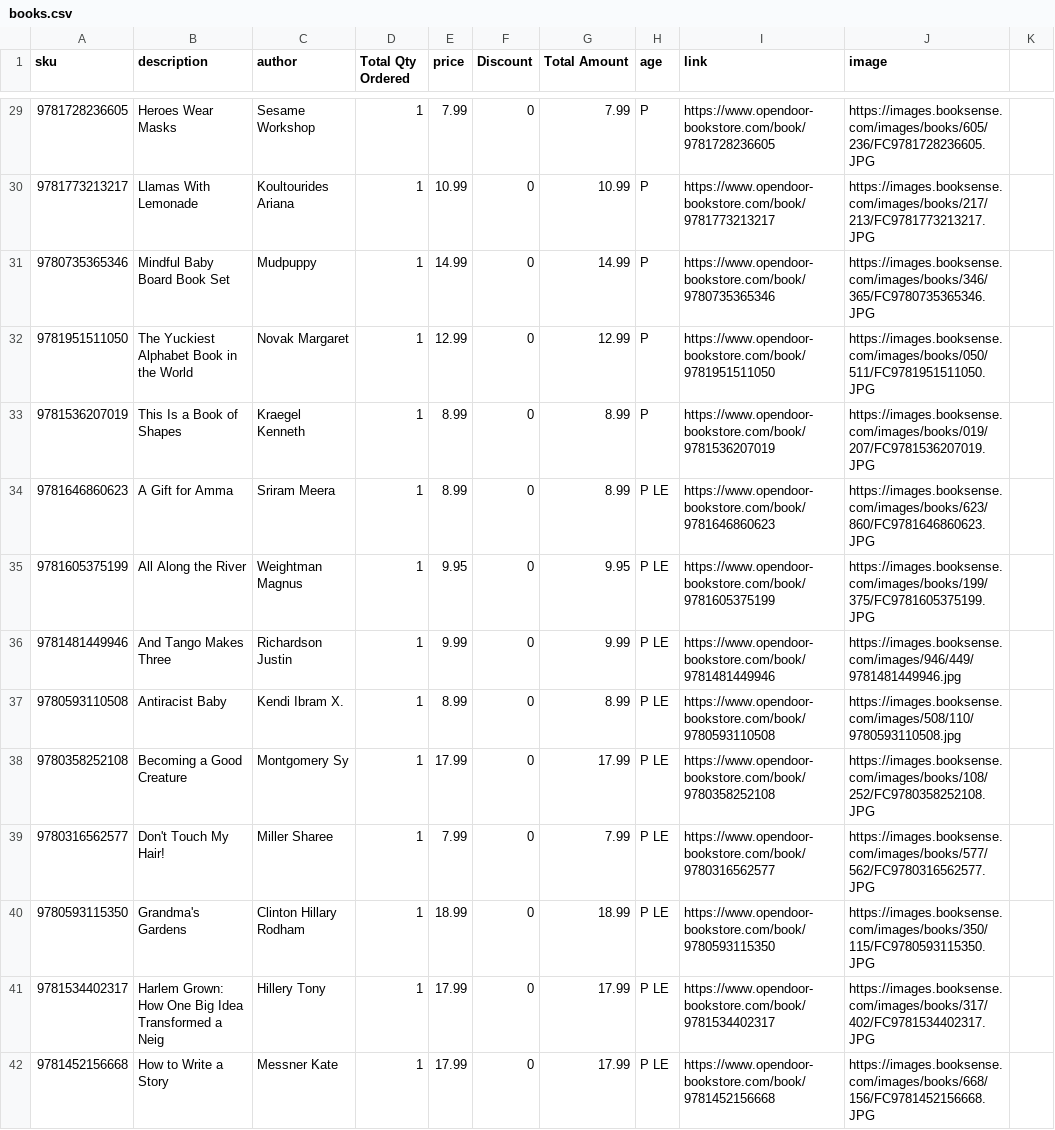
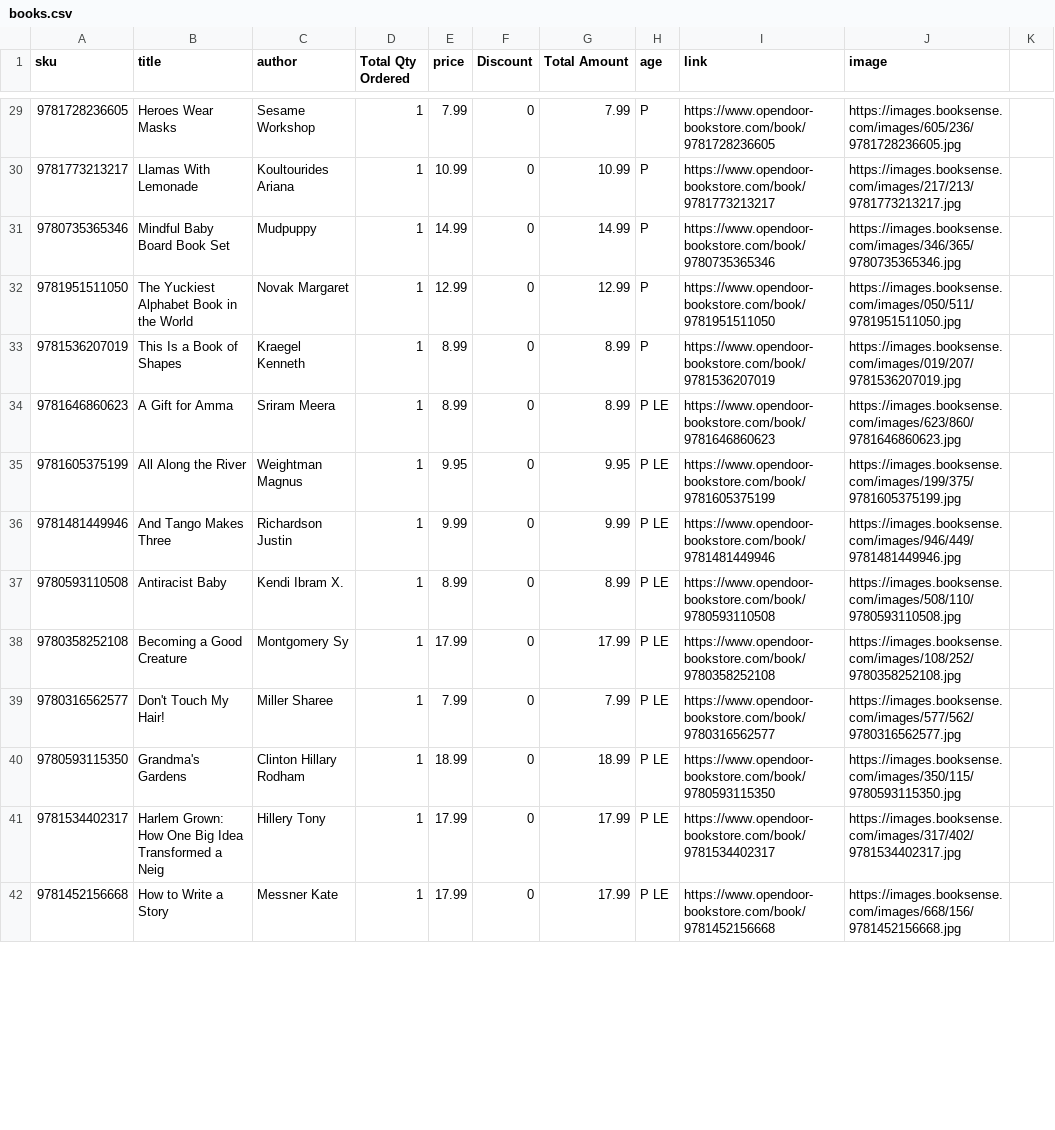
Before and after one commit to esteinborn/whmsbookfair, a CSV file: _data/books.csv, drawn as a sheet; only a part is shown, gaps mark what is left out; the diff covers the shown part only.

Commit message:
list books by category plus big images

```diff
--- a/_data/books.csv
+++ b/_data/books.csv
@@ -1 +1 @@
-sku,description,author,Total Qty Ordered,price,Discount,Total Amount,age,link,image,
+sku,title,author,Total Qty Ordered,price,Discount,Total Amount,age,link,image,
@@ -29,14 +29,14 @@ sku,description,author,Total Qty Ordered,price,Discount,Total Amount,age,link,im
-9781728236605,Heroes Wear Masks,Sesame Workshop,1,7.99,0,7.99,P,https://www.opendoor-bookstore.com/book/9781728236605,https://images.booksense.com/images/books/605/236/FC9781728236605.JPG,
-9781773213217,Llamas With Lemonade,Koultourides  Ariana,1,10.99,0,10.99,P,https://www.opendoor-bookstore.com/book/9781773213217,https://images.booksense.com/images/books/217/213/FC9781773213217.JPG,
-9780735365346,Mindful Baby Board Book Set,Mudpuppy,1,14.99,0,14.99,P,https://www.opendoor-bookstore.com/book/9780735365346,https://images.booksense.com/images/books/346/365/FC9780735365346.JPG,
-9781951511050,The Yuckiest Alphabet Book in the World,Novak  Margaret,1,12.99,0,12.99,P,https://www.opendoor-bookstore.com/book/9781951511050,https://images.booksense.com/images/books/050/511/FC9781951511050.JPG,
-9781536207019,This Is a Book of Shapes,Kraegel  Kenneth,1,8.99,0,8.99,P,https://www.opendoor-bookstore.com/book/9781536207019,https://images.booksense.com/images/books/019/207/FC9781536207019.JPG,
-9781646860623,A Gift for Amma,Sriram  Meera,1,8.99,0,8.99,P LE,https://www.opendoor-bookstore.com/book/9781646860623,https://images.booksense.com/images/books/623/860/FC9781646860623.JPG,
-9781605375199,All Along the River,Weightman  Magnus,1,9.95,0,9.95,P LE,https://www.opendoor-bookstore.com/book/9781605375199,https://images.booksense.com/images/books/199/375/FC9781605375199.JPG,
+9781728236605,Heroes Wear Masks,Sesame Workshop,1,7.99,0,7.99,P,https://www.opendoor-bookstore.com/book/9781728236605,https://images.booksense.com/images/605/236/9781728236605.jpg,
+9781773213217,Llamas With Lemonade,Koultourides  Ariana,1,10.99,0,10.99,P,https://www.opendoor-bookstore.com/book/9781773213217,https://images.booksense.com/images/217/213/9781773213217.jpg,
+9780735365346,Mindful Baby Board Book Set,Mudpuppy,1,14.99,0,14.99,P,https://www.opendoor-bookstore.com/book/9780735365346,https://images.booksense.com/images/346/365/9780735365346.jpg,
+9781951511050,The Yuckiest Alphabet Book in the World,Novak  Margaret,1,12.99,0,12.99,P,https://www.opendoor-bookstore.com/book/9781951511050,https://images.booksense.com/images/050/511/9781951511050.jpg,
+9781536207019,This Is a Book of Shapes,Kraegel  Kenneth,1,8.99,0,8.99,P,https://www.opendoor-bookstore.com/book/9781536207019,https://images.booksense.com/images/019/207/9781536207019.jpg,
+9781646860623,A Gift for Amma,Sriram  Meera,1,8.99,0,8.99,P LE,https://www.opendoor-bookstore.com/book/9781646860623,https://images.booksense.com/images/623/860/9781646860623.jpg,
+9781605375199,All Along the River,Weightman  Magnus,1,9.95,0,9.95,P LE,https://www.opendoor-bookstore.com/book/9781605375199,https://images.booksense.com/images/199/375/9781605375199.jpg,
 9781481449946,And Tango Makes Three,Richardson  Justin,1,9.99,0,9.99,P LE,https://www.opendoor-bookstore.com/book/9781481449946,https://images.booksense.com/images/946/449/9781481449946.jpg,
 9780593110508,Antiracist Baby,Kendi  Ibram X.,1,8.99,0,8.99,P LE,https://www.opendoor-bookstore.com/book/9780593110508,https://images.booksense.com/images/508/110/9780593110508.jpg,
-9780358252108,Becoming a Good Creature,Montgomery  Sy,1,17.99,0,17.99,P LE,https://www.opendoor-bookstore.com/book/9780358252108,https://images.booksense.com/images/books/108/252/FC9780358252108.JPG,
-9780316562577,Don't Touch My Hair!,Miller  Sharee,1,7.99,0,7.99,P LE,https://www.opendoor-bookstore.com/book/9780316562577,https://images.booksense.com/images/books/577/562/FC9780316562577.JPG,
-9780593115350,Grandma's Gardens,Clinton  Hillary Rodham,1,18.99,0,18.99,P LE,https://www.opendoor-bookstore.com/book/9780593115350,https://images.booksense.com/images/books/350/115/FC9780593115350.JPG,
-9781534402317,Harlem Grown: How One Big Idea Transformed a Neig,Hillery  Tony,1,17.99,0,17.99,P LE,https://www.opendoor-bookstore.com/book/9781534402317,https://images.booksense.com/images/books/317/402/FC9781534402317.JPG,
-9781452156668,How to Write a Story,Messner  Kate,1,17.99,0,17.99,P LE,https://www.opendoor-bookstore.com/book/9781452156668,https://images.booksense.com/images/books/668/156/FC9781452156668.JPG,
+9780358252108,Becoming a Good Creature,Montgomery  Sy,1,17.99,0,17.99,P LE,https://www.opendoor-bookstore.com/book/9780358252108,https://images.booksense.com/images/108/252/9780358252108.jpg,
+9780316562577,Don't Touch My Hair!,Miller  Sharee,1,7.99,0,7.99,P LE,https://www.opendoor-bookstore.com/book/9780316562577,https://images.booksense.com/images/577/562/9780316562577.jpg,
+9780593115350,Grandma's Gardens,Clinton  Hillary Rodham,1,18.99,0,18.99,P LE,https://www.opendoor-bookstore.com/book/9780593115350,https://images.booksense.com/images/350/115/9780593115350.jpg,
+9781534402317,Harlem Grown: How One Big Idea Transformed a Neig,Hillery  Tony,1,17.99,0,17.99,P LE,https://www.opendoor-bookstore.com/book/9781534402317,https://images.booksense.com/images/317/402/9781534402317.jpg,
+9781452156668,How to Write a Story,Messner  Kate,1,17.99,0,17.99,P LE,https://www.opendoor-bookstore.com/book/9781452156668,https://images.booksense.com/images/668/156/9781452156668.jpg,
```
Also changed, not shown: 54 edited cells elsewhere in this file, 2 other files.
